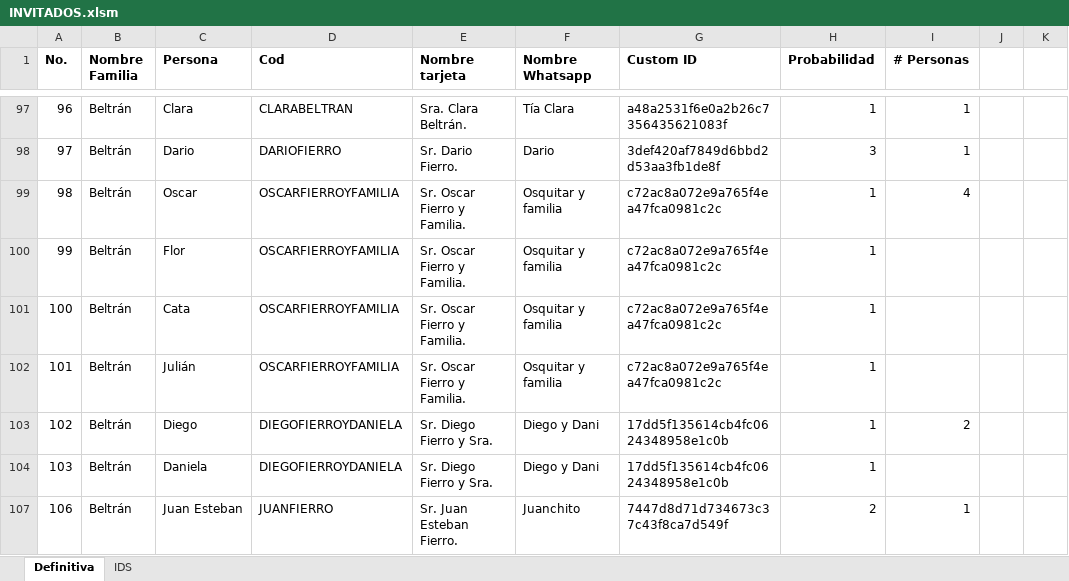
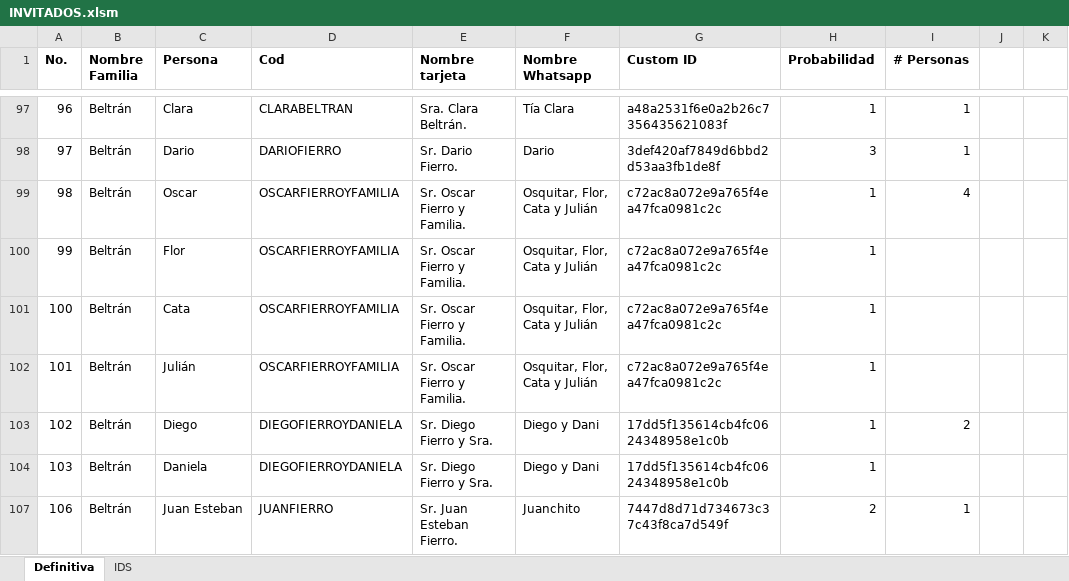
Before and after one commit to mivanospina94/mauro-kathe-wedding-website, an Excel workbook: INVITADOS.xlsm, sheet Definitiva, drawn as a sheet; only a part is shown, gaps mark what is left out; values as stored, in another font and other column widths than the file's, no borders; the diff names each change by its address in the sheet, - before the commit and + after, or states it on an @@ line.

```diff
--- a/INVITADOS.xlsm (sheet Definitiva)
+++ b/INVITADOS.xlsm (sheet Definitiva)
-F99:F102 (Nombre Whatsapp): Osquitar y familia
+F99:F102 (Nombre Whatsapp): Osquitar, Flor, Cata y Julián
```
Also changed, not shown: sheet IDS, 2 other files.
